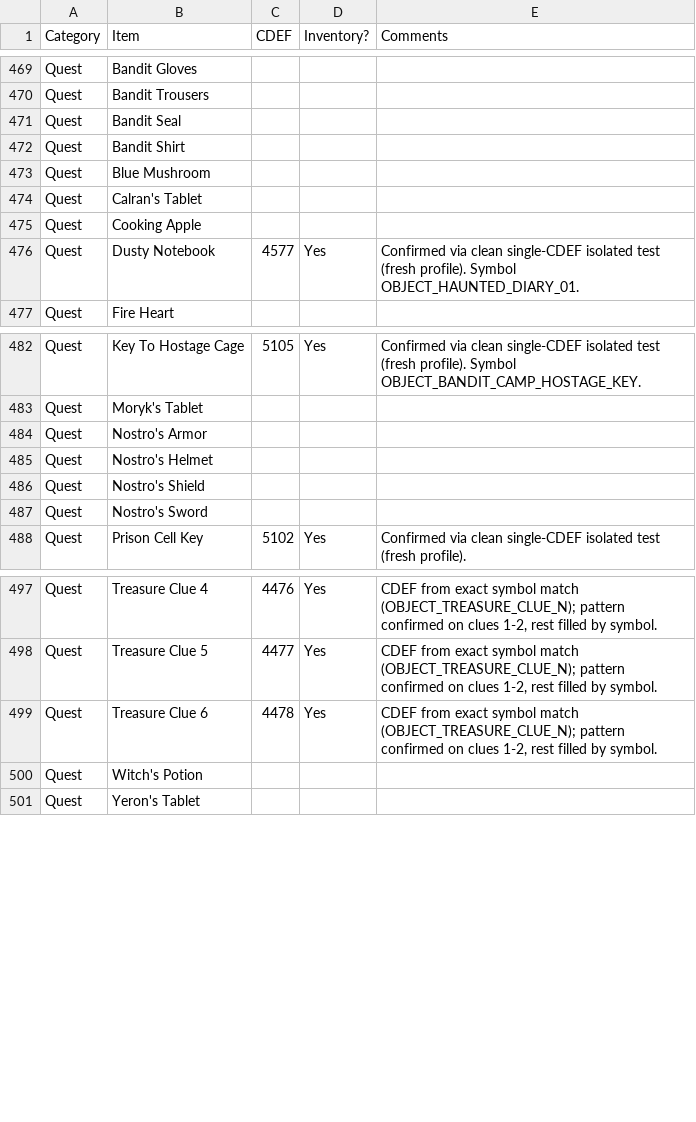
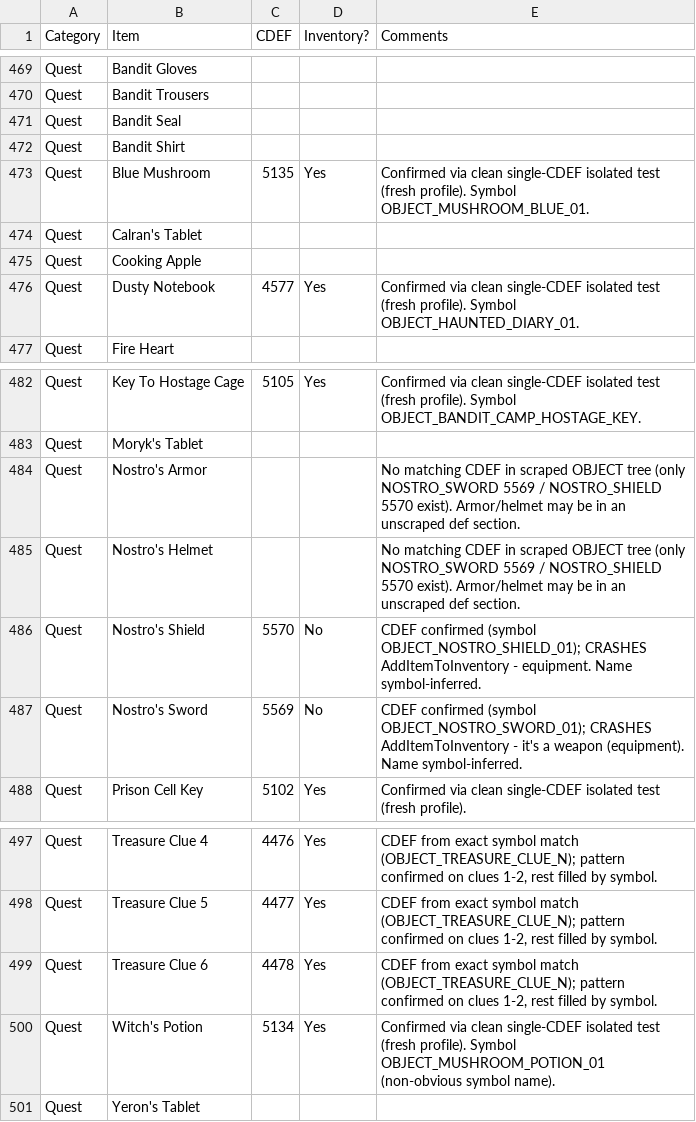
Before and after one commit to lighting8282/Fable_AP_Mod_Work, a TSV file: data/Fable lists for AP - Items.tsv, drawn as a sheet; only a part is shown, gaps mark what is left out.

Commit message:
Quest: Nostro shield crash, Blue Mushroom (5135), Witch's Potion (5134)

```diff
--- a/data/Fable lists for AP - Items.tsv
+++ b/data/Fable lists for AP - Items.tsv
@@ -472,3 +472,3 @@ Quest	Bandit Seal
 Quest	Bandit Shirt			
-Quest	Blue Mushroom			
+Quest	Blue Mushroom	5135	Yes	Confirmed via clean single-CDEF isolated test (fresh profile). Symbol OBJECT_MUSHROOM_BLUE_01.
 Quest	Calran's Tablet			
@@ -483,6 +483,6 @@ Quest	Key To Hostage Cage	5105	Yes	Confirmed via clean single-CDEF isolated test
 Quest	Moryk's Tablet			
-Quest	Nostro's Armor			
-Quest	Nostro's Helmet			
-Quest	Nostro's Shield			
-Quest	Nostro's Sword			
+Quest	Nostro's Armor			No matching CDEF in scraped OBJECT tree (only NOSTRO_SWORD 5569 / NOSTRO_SHIELD 5570 exist). Armor/helmet may be in an unscraped def section.
+Quest	Nostro's Helmet			No matching CDEF in scraped OBJECT tree (only NOSTRO_SWORD 5569 / NOSTRO_SHIELD 5570 exist). Armor/helmet may be in an unscraped def section.
+Quest	Nostro's Shield	5570	No	CDEF confirmed (symbol OBJECT_NOSTRO_SHIELD_01); CRASHES AddItemToInventory - equipment. Name symbol-inferred.
+Quest	Nostro's Sword	5569	No	CDEF confirmed (symbol OBJECT_NOSTRO_SWORD_01); CRASHES AddItemToInventory - it's a weapon (equipment). Name symbol-inferred.
 Quest	Prison Cell Key	5102	Yes	Confirmed via clean single-CDEF isolated test (fresh profile).
@@ -499,3 +499,3 @@ Quest	Treasure Clue 5	4477	Yes	CDEF from exact symbol match (OBJECT_TREASURE_CLU
 Quest	Treasure Clue 6	4478	Yes	CDEF from exact symbol match (OBJECT_TREASURE_CLUE_N); pattern confirmed on clues 1-2, rest filled by symbol.
-Quest	Witch's Potion			
+Quest	Witch's Potion	5134	Yes	Confirmed via clean single-CDEF isolated test (fresh profile). Symbol OBJECT_MUSHROOM_POTION_01 (non-obvious symbol name).
 Quest	Yeron's Tablet			
```
